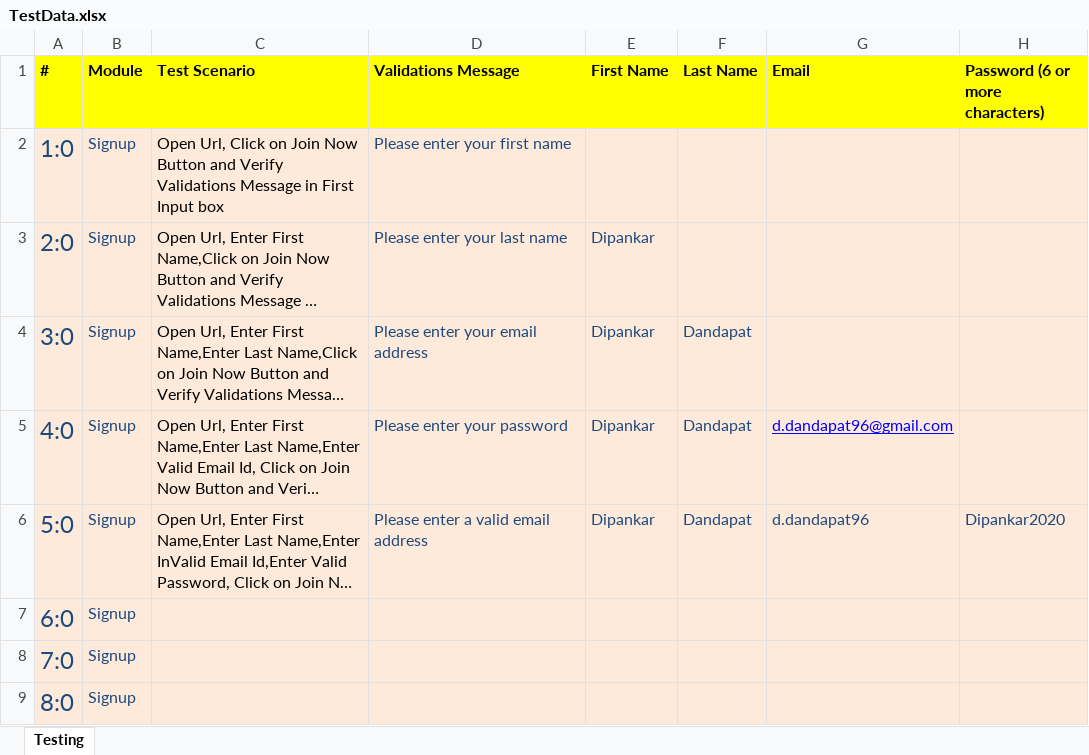
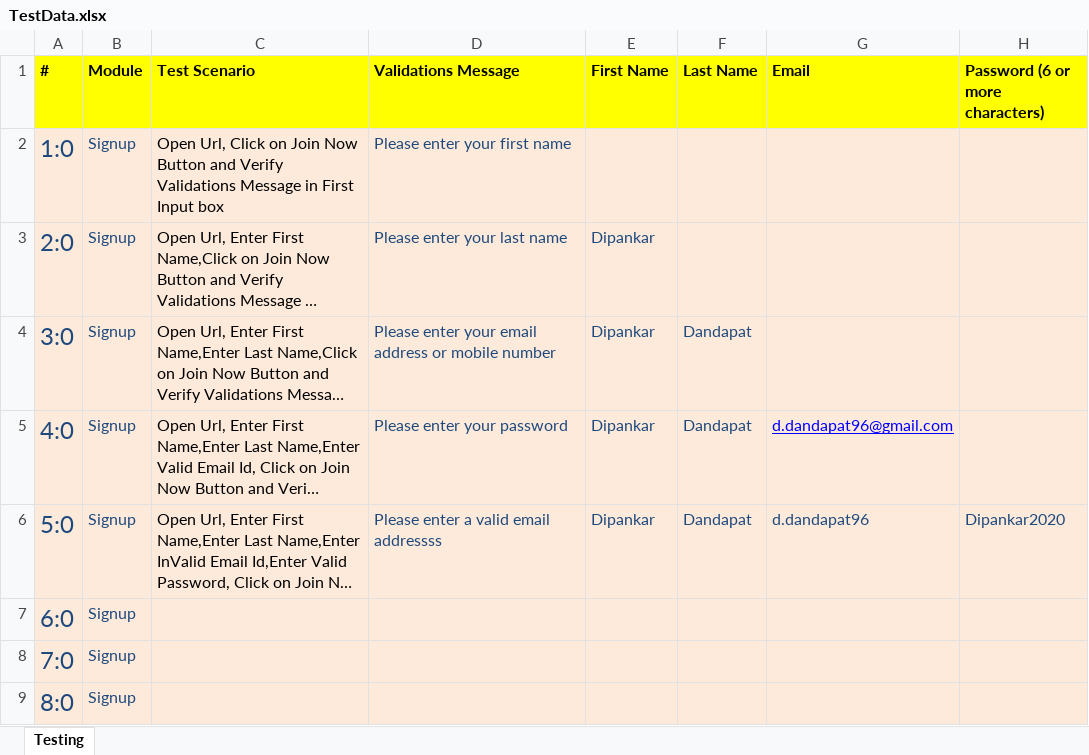
Before and after one commit to DipankarDandapat/YellowTail, an Excel workbook: Testdata File/TestData.xlsx, sheet Testing, drawn as a sheet; only a part is shown; long unchanged cells end in …; values as stored, in another font and other column widths than the file's, no borders; the diff names each change by its address in the sheet, - before the commit and + after, or states it on an @@ line.

```diff
--- a/Testdata File/TestData.xlsx (sheet Testing)
+++ b/Testdata File/TestData.xlsx (sheet Testing)
-D4 (Validations Message): Please enter your email address
+D4 (Validations Message): Please enter your email address or mobile number
-D6 (Validations Message): Please enter a valid email address
+D6 (Validations Message): Please enter a valid email addressss
```
Also changed, not shown: 36 other files.
